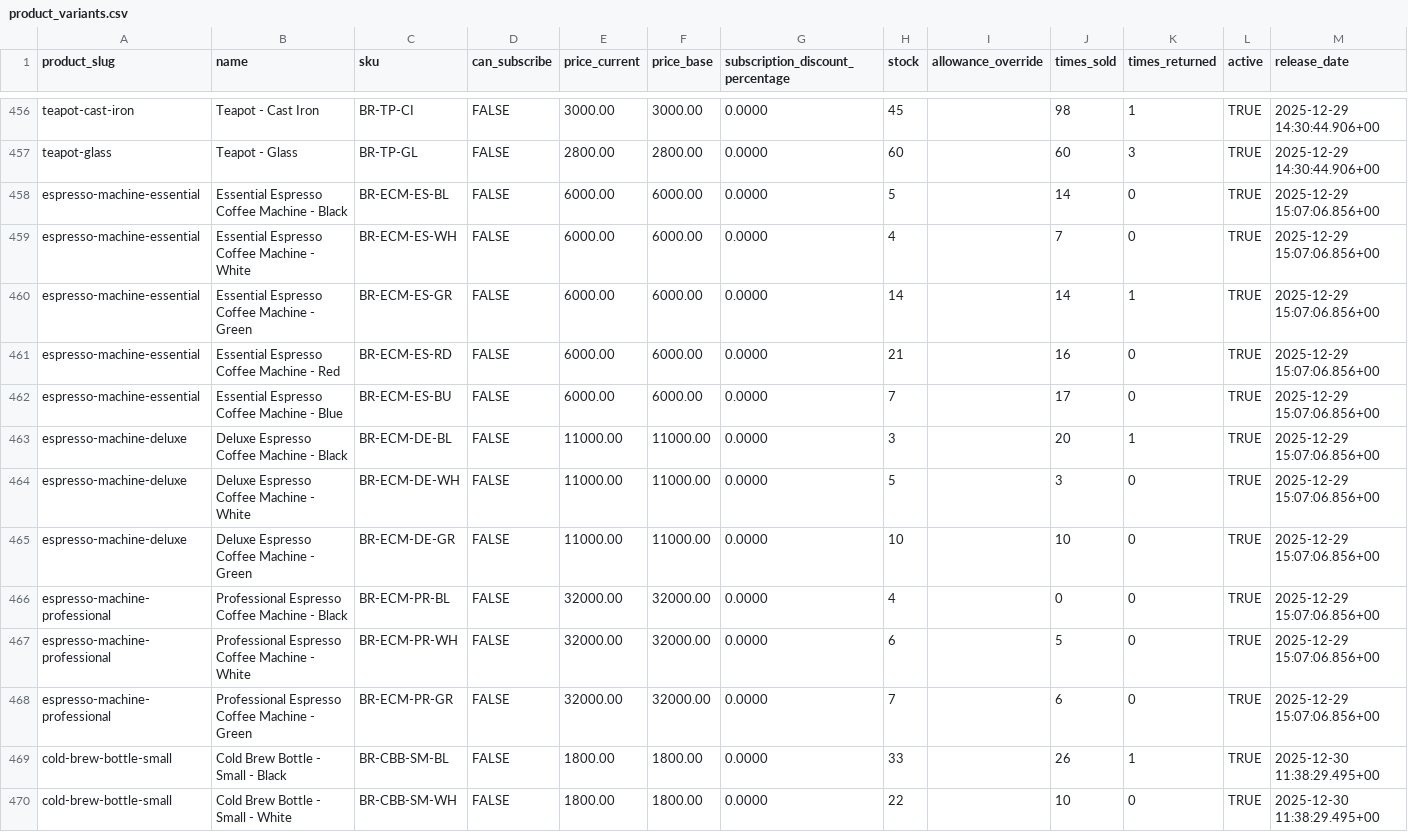
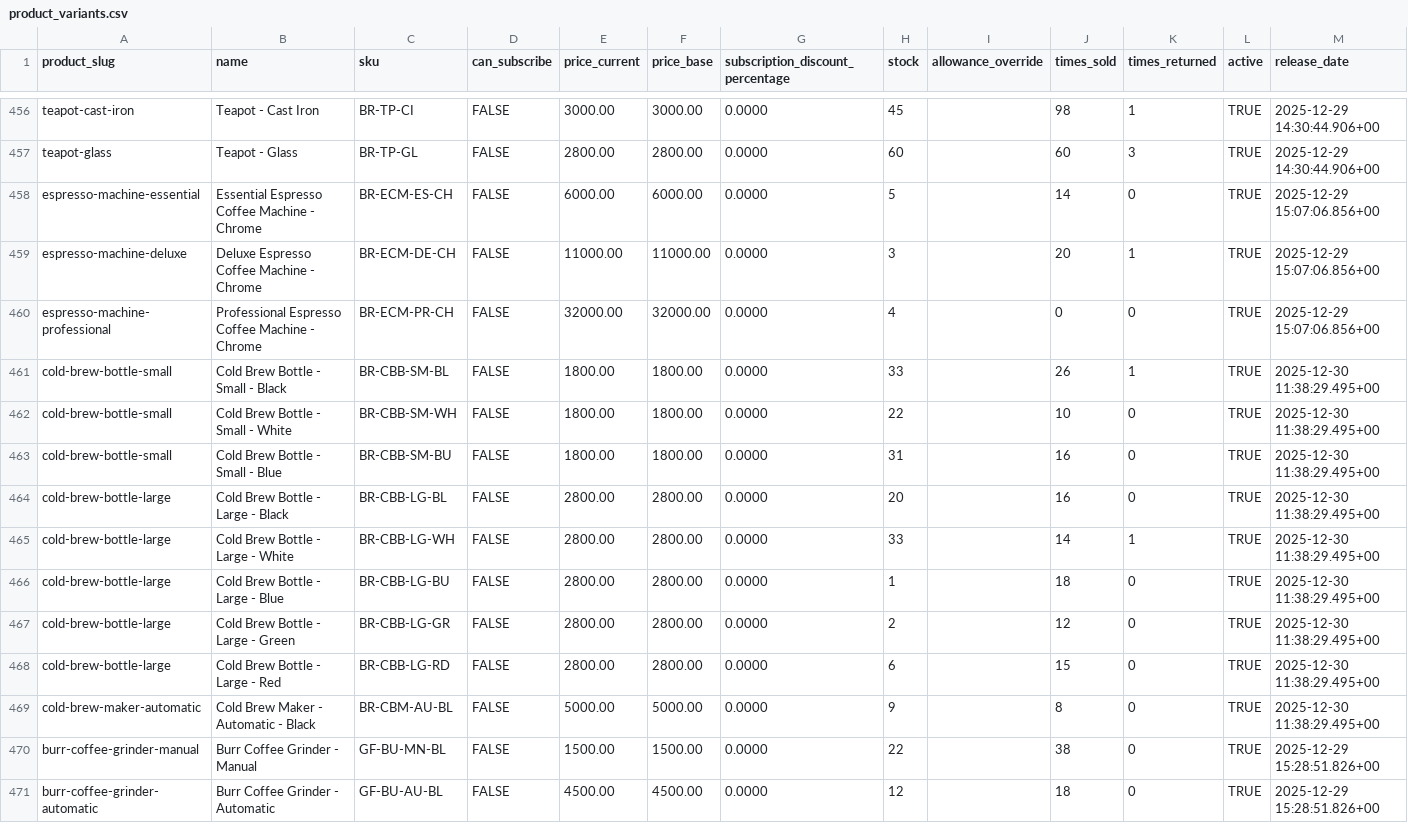
Before and after one commit to njcushing/online-shop, a CSV file: db/seeds/data/product_variants.csv, drawn as a sheet; only a part is shown, gaps mark what is left out; the shorter side is filled out with more unchanged rows.

Commit message:
Write a description for all brewing products in the db seed data

```diff
--- a/db/seeds/data/product_variants.csv
+++ b/db/seeds/data/product_variants.csv
@@ -457,13 +457,5 @@ teapot-cast-iron,Teapot - Cast Iron,BR-TP-CI,FALSE,3000.00,3000.00,0.0000,45,,98
 teapot-glass,Teapot - Glass,BR-TP-GL,FALSE,2800.00,2800.00,0.0000,60,,60,3,TRUE,2025-12-29 14:30:44.906+00
-espresso-machine-essential,Essential Espresso Coffee Machine - Black,BR-ECM-ES-BL,FALSE,6000.00,6000.00,0.0000,5,,14,0,TRUE,2025-12-29 15:07:06.856+00
-espresso-machine-essential,Essential Espresso Coffee Machine - White,BR-ECM-ES-WH,FALSE,6000.00,6000.00,0.0000,4,,7,0,TRUE,2025-12-29 15:07:06.856+00
-espresso-machine-essential,Essential Espresso Coffee Machine - Green,BR-ECM-ES-GR,FALSE,6000.00,6000.00,0.0000,14,,14,1,TRUE,2025-12-29 15:07:06.856+00
-espresso-machine-essential,Essential Espresso Coffee Machine - Red,BR-ECM-ES-RD,FALSE,6000.00,6000.00,0.0000,21,,16,0,TRUE,2025-12-29 15:07:06.856+00
-espresso-machine-essential,Essential Espresso Coffee Machine - Blue,BR-ECM-ES-BU,FALSE,6000.00,6000.00,0.0000,7,,17,0,TRUE,2025-12-29 15:07:06.856+00
-espresso-machine-deluxe,Deluxe Espresso Coffee Machine - Black,BR-ECM-DE-BL,FALSE,11000.00,11000.00,0.0000,3,,20,1,TRUE,2025-12-29 15:07:06.856+00
-espresso-machine-deluxe,Deluxe Espresso Coffee Machine - White,BR-ECM-DE-WH,FALSE,11000.00,11000.00,0.0000,5,,3,0,TRUE,2025-12-29 15:07:06.856+00
-espresso-machine-deluxe,Deluxe Espresso Coffee Machine - Green,BR-ECM-DE-GR,FALSE,11000.00,11000.00,0.0000,10,,10,0,TRUE,2025-12-29 15:07:06.856+00
-espresso-machine-professional,Professional Espresso Coffee Machine - Black,BR-ECM-PR-BL,FALSE,32000.00,32000.00,0.0000,4,,0,0,TRUE,2025-12-29 15:07:06.856+00
-espresso-machine-professional,Professional Espresso Coffee Machine - White,BR-ECM-PR-WH,FALSE,32000.00,32000.00,0.0000,6,,5,0,TRUE,2025-12-29 15:07:06.856+00
-espresso-machine-professional,Professional Espresso Coffee Machine - Green,BR-ECM-PR-GR,FALSE,32000.00,32000.00,0.0000,7,,6,0,TRUE,2025-12-29 15:07:06.856+00
+espresso-machine-essential,Essential Espresso Coffee Machine - Chrome,BR-ECM-ES-CH,FALSE,6000.00,6000.00,0.0000,5,,14,0,TRUE,2025-12-29 15:07:06.856+00
+espresso-machine-deluxe,Deluxe Espresso Coffee Machine - Chrome,BR-ECM-DE-CH,FALSE,11000.00,11000.00,0.0000,3,,20,1,TRUE,2025-12-29 15:07:06.856+00
+espresso-machine-professional,Professional Espresso Coffee Machine - Chrome,BR-ECM-PR-CH,FALSE,32000.00,32000.00,0.0000,4,,0,0,TRUE,2025-12-29 15:07:06.856+00
 cold-brew-bottle-small,Cold Brew Bottle - Small - Black,BR-CBB-SM-BL,FALSE,1800.00,1800.00,0.0000,33,,26,1,TRUE,2025-12-30 11:38:29.495+00
```
Also changed, not shown: db/seeds/data/collection_products.csv, db/seeds/data/product_attribute_orders.csv, 5 other files.
